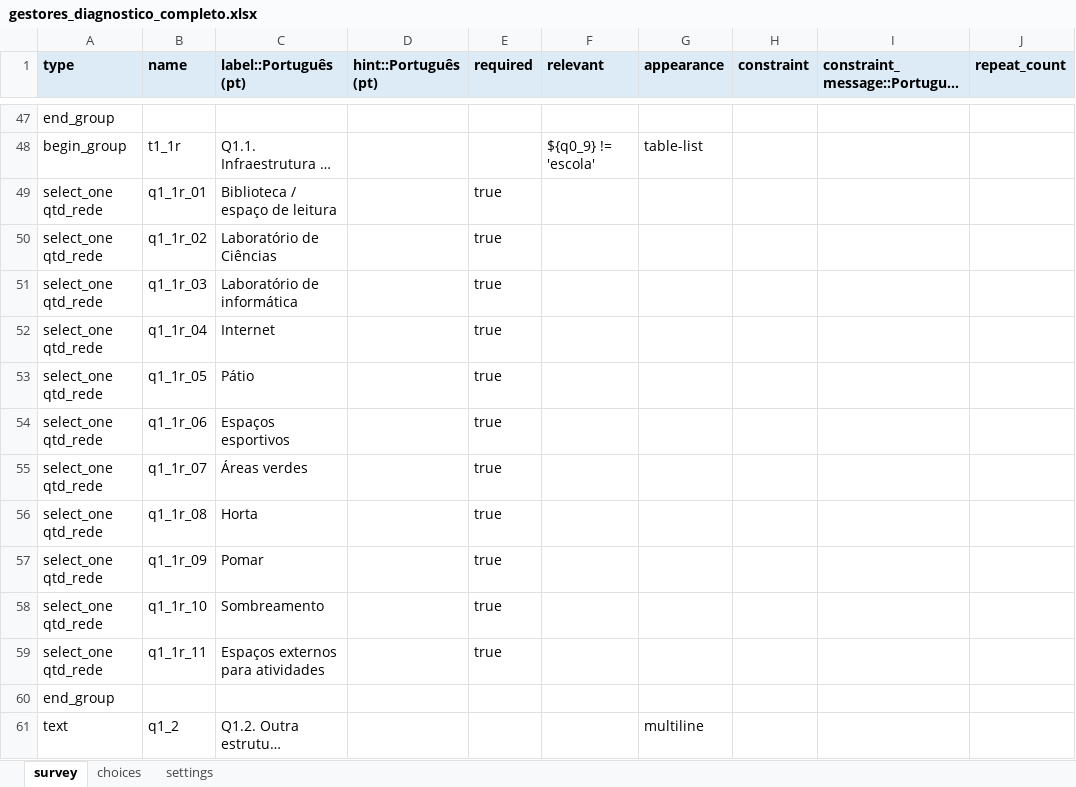
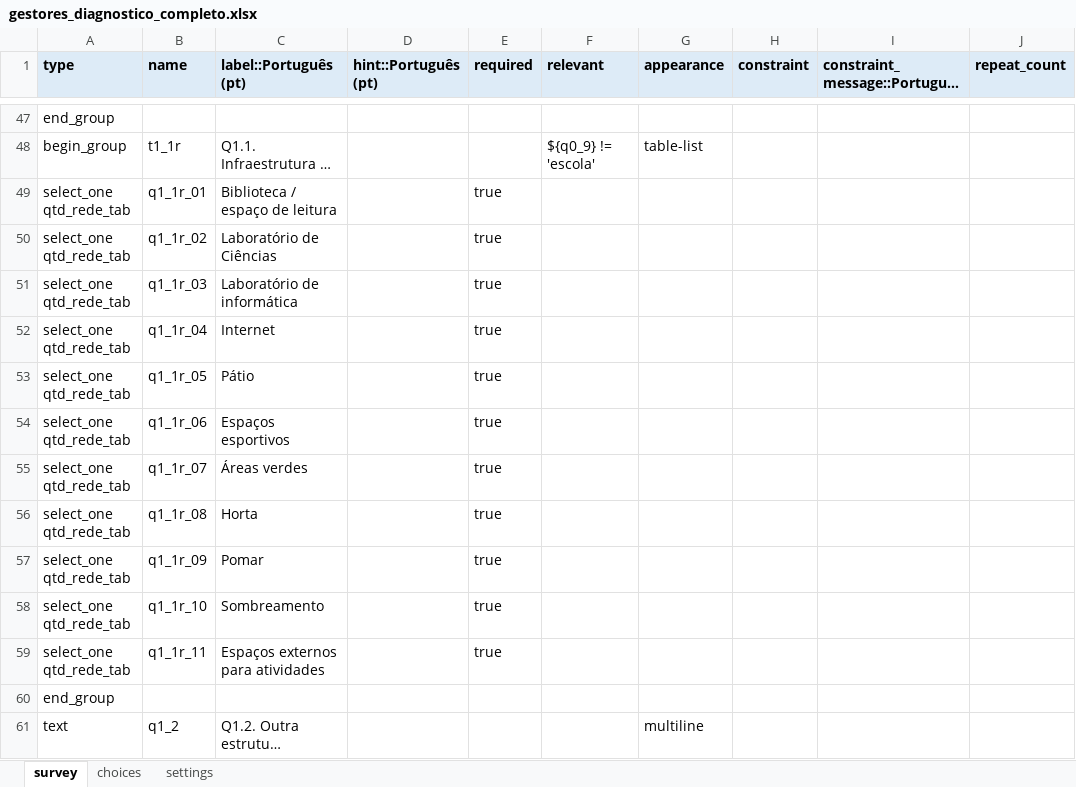
Before and after one commit to maiagreici/secadi, an Excel workbook: kobo/gestores_diagnostico_completo.xlsx, sheet survey, drawn as a sheet; only a part is shown, gaps mark what is left out; long unchanged cells end in …; values as stored, in another font and other column widths than the file's, no borders; the diff names each change by its address in the sheet, - before the commit and + after, or states it on an @@ line.

```diff
--- a/kobo/gestores_diagnostico_completo.xlsx (sheet survey)
+++ b/kobo/gestores_diagnostico_completo.xlsx (sheet survey)
-A49:A59 (type): select_one qtd_rede
+A49:A59 (type): select_one qtd_rede_tab
```
Also changed, not shown: sheet choices, kobo/gestores_semana1_diagnostico.xlsx, kobo/gestores_semana2_diagnostico.xlsx, 4 other files.
